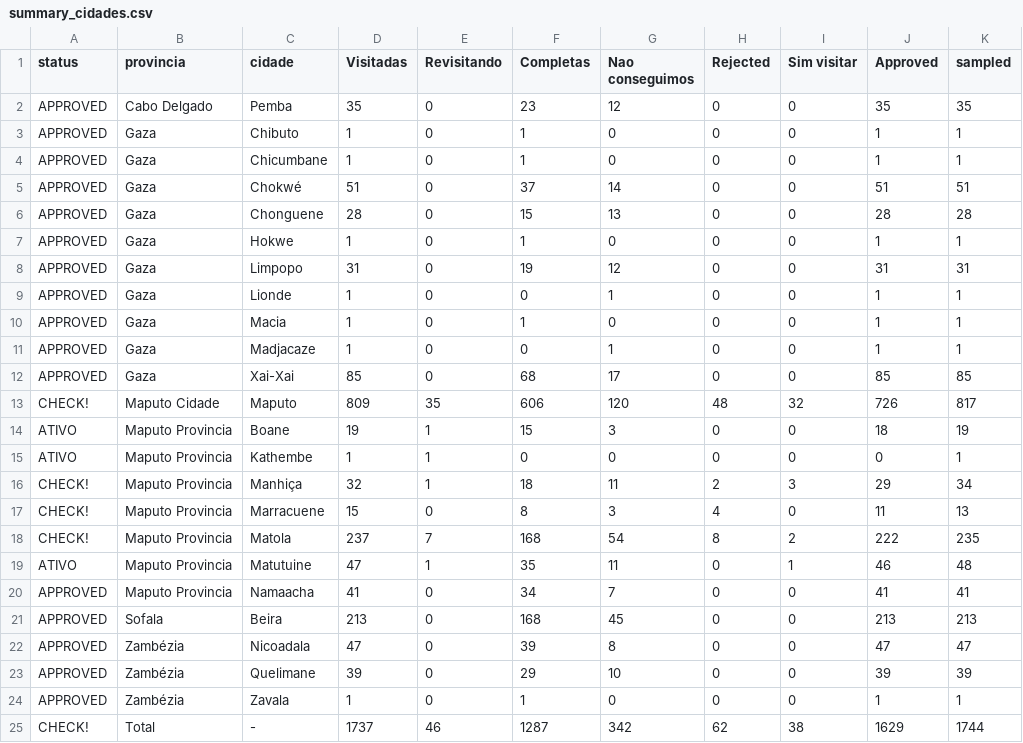
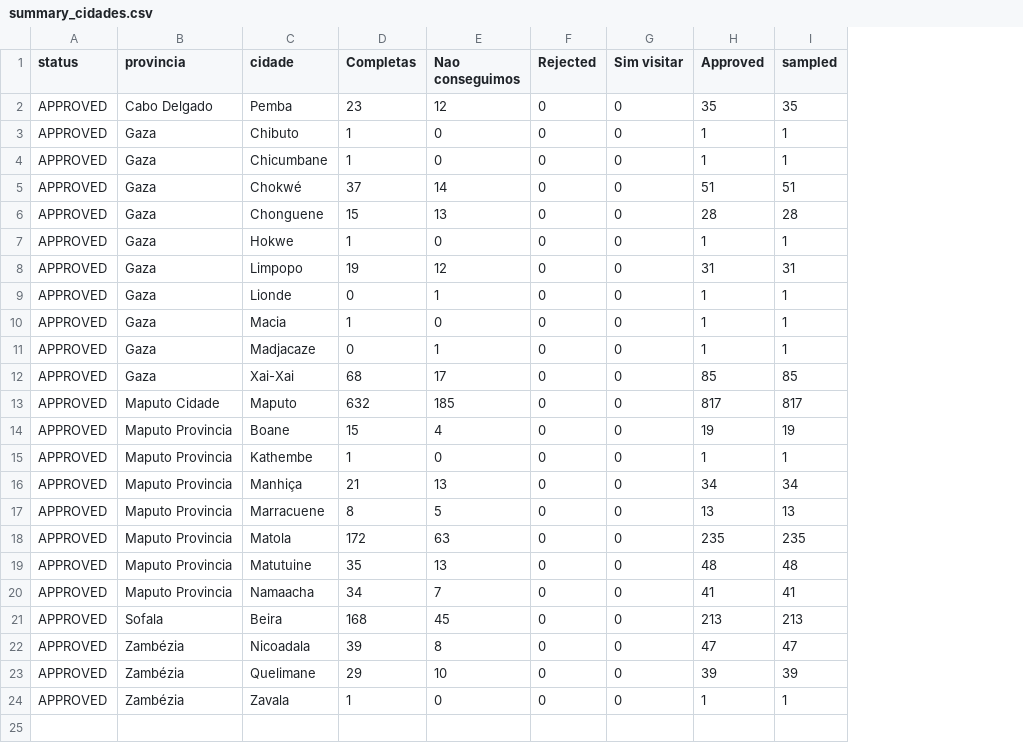
Before and after one commit to araupontones/MUVA-fwup, a CSV file: data/Follow-up/3.dashboard/summary_cidades.csv, drawn as a sheet; removed rows and columns are numbered as before the commit, all else as after; the diff names each change by its address in the sheet, - before the commit and + after, or states it on an @@ line.

```diff
--- a/data/Follow-up/3.dashboard/summary_cidades.csv
+++ b/data/Follow-up/3.dashboard/summary_cidades.csv
-column D (Visitadas), rows 2-24: 35 | 1 | 1 | 51 | 28 | 1 | 31 | 1 | 1 | 1 | 85 | 809 | 19 | 1 | 32 | 15 | 237 | 47 | 41 | 213 | 47 | 39 | 1
-column E (Revisitando), rows 2-24: 0 | 0 | 0 | 0 | 0 | 0 | 0 | 0 | 0 | 0 | 0 | 35 | 1 | 1 | 1 | 0 | 7 | 1 | 0 | 0 | 0 | 0 | 0
-A13 (status): CHECK!
+A13 (status): APPROVED
-D13 (Completas): 606
+D13 (Completas): 632
-E13 (Nao conseguimos): 120
+E13 (Nao conseguimos): 185
-F13 (Rejected): 48
+F13 (Rejected): 0
-G13 (Sim visitar): 32
+G13 (Sim visitar): 0
-H13 (Approved): 726
+H13 (Approved): 817
-A14:A15 (status): ATIVO
+A14:A15 (status): APPROVED
-E14 (Nao conseguimos): 3
+E14 (Nao conseguimos): 4
-H14 (Approved): 18
+H14 (Approved): 19
-D15 (Completas): 0
+D15 (Completas): 1
-H15 (Approved): 0
+H15 (Approved): 1
-A16:A18 (status): CHECK!
+A16:A18 (status): APPROVED
-D16 (Completas): 18
+D16 (Completas): 21
-E16 (Nao conseguimos): 11
+E16 (Nao conseguimos): 13
-F16 (Rejected): 2
+F16 (Rejected): 0
-G16 (Sim visitar): 3
+G16 (Sim visitar): 0
-H16 (Approved): 29
+H16 (Approved): 34
-E17 (Nao conseguimos): 3
+E17 (Nao conseguimos): 5
-F17 (Rejected): 4
+F17 (Rejected): 0
-H17 (Approved): 11
+H17 (Approved): 13
-D18 (Completas): 168
+D18 (Completas): 172
-E18 (Nao conseguimos): 54
+E18 (Nao conseguimos): 63
-F18 (Rejected): 8
+F18 (Rejected): 0
-G18 (Sim visitar): 2
+G18 (Sim visitar): 0
-H18 (Approved): 222
+H18 (Approved): 235
-A19 (status): ATIVO
+A19 (status): APPROVED
-E19 (Nao conseguimos): 11
+E19 (Nao conseguimos): 13
-G19 (Sim visitar): 1
+G19 (Sim visitar): 0
-H19 (Approved): 46
+H19 (Approved): 48
-row 25: CHECK! | Total | - | 1737 | 46 | 1287 | 342 | 62 | 38 | 1629 | 1744
```
Also changed, not shown: data/Follow-up/3.dashboard/interviews.csv, data/Follow-up/3.dashboard/summary_bairros.csv, 46 other files.
